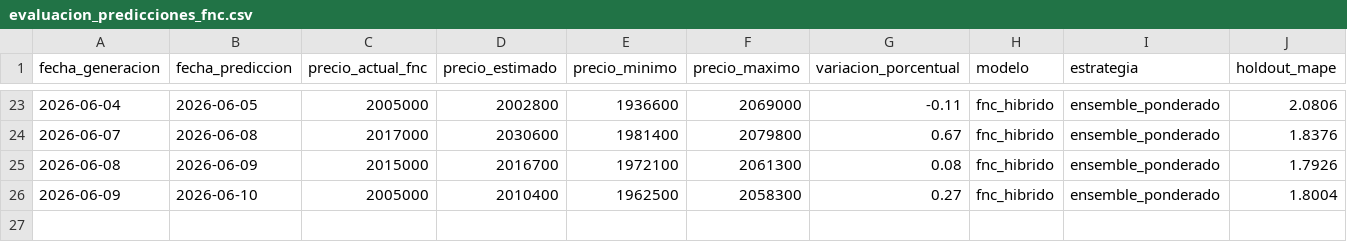
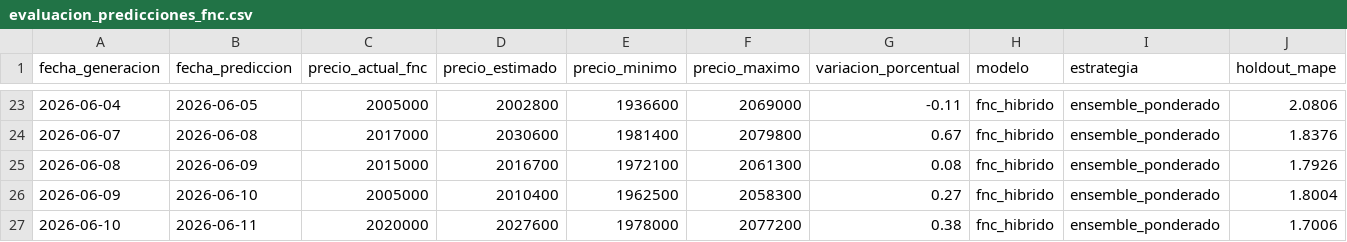
Before and after one commit to JaiderT/CoffeePrice, a CSV file: ml-service-experimental/datos/evaluacion_predicciones_fnc.csv, drawn as a sheet; only a part is shown, gaps mark what is left out; rows hold the shown columns only; the diff names each change by its address in the sheet, - before the commit and + after, or states it on an @@ line.

```diff
--- a/ml-service-experimental/datos/evaluacion_predicciones_fnc.csv
+++ b/ml-service-experimental/datos/evaluacion_predicciones_fnc.csv
+row 27: 2026-06-10 | 2026-06-11 | 2020000 | 2027600 | 1978000 | 2077200 | 0.38 | fnc_hibrido | ensemble_ponderado | 1.7006
```
Also changed, not shown: backend/datos/historial_predicciones_fnc.csv, ml-service-experimental/datos/fnc_indicadores_diarios.csv, 46 other files.
